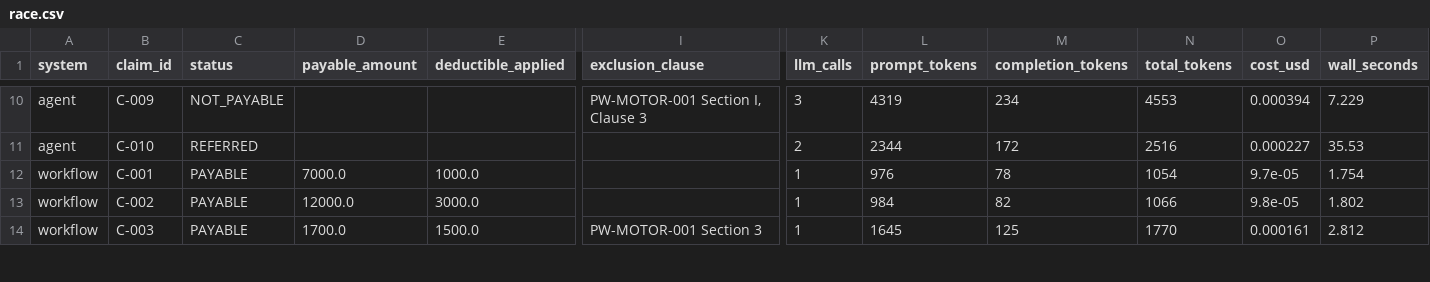
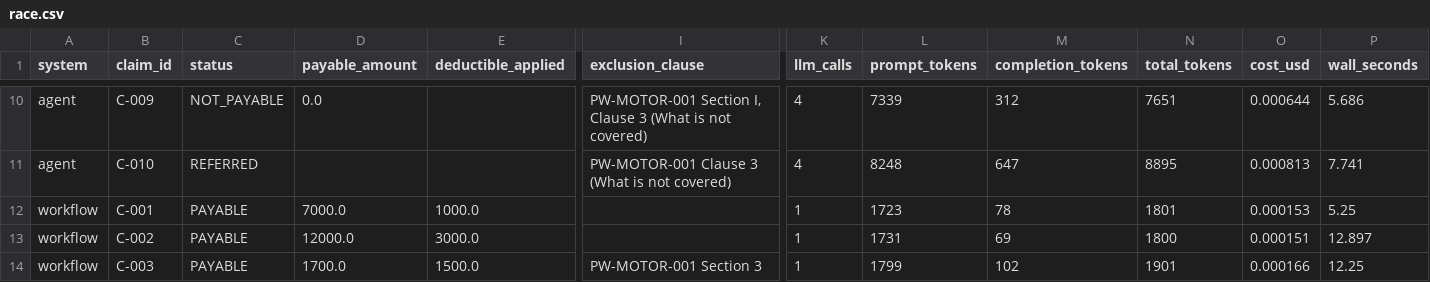
Before and after one commit to ranjani-b-ss/ask-my-docs, a CSV file: eval/race.csv, drawn as a sheet; only a part is shown, gaps mark what is left out; the diff covers the shown part only; the diff names each change by its address in the sheet, - before the commit and + after, or states it on an @@ line.

Commit message:
Week 7: fix the C-008 exclusion-check gap in both systems
The exclusion check was conditional on a notes keyword firing, so a claim with no
recognised risk word (a windscreen crack) never had its coverage confirmed against
Clause 3 at all and both systems referred a payable claim. The check is now
unconditional on both systems, exactly like the deductible check already was, with a
new reasoning rule: absence from the exclusion list means covered, not an open question.

C-008 now passes on both (PAYABLE/4000, matching gold). Re-ran the full race to check
for regressions: agent 10/10 (was 8/10), workflow 9/10 (was 8/10, C-003's unrelated
'unless' bug remains). Cost rose as expected — the extra mandatory call is paid on every
claim now, not just the ones that used to trigger it — so every efficiency ratio in the
race got worse for the agent even as its accuracy improved. Refreshed the budget-demo
evidence and tightened it (max_iterations 2->1) after finding the new, longer prompt
let one run skip its own mandatory check and finish in fewer laps than assumed.

```diff
--- a/eval/race.csv
+++ b/eval/race.csv
-D10 (payable_amount): (empty)
+D10 (payable_amount): 0.0
-I10 (exclusion_clause): PW-MOTOR-001 Section I, Clause 3
+I10 (exclusion_clause): PW-MOTOR-001 Section I, Clause 3 (What is not covered)
-K10 (llm_calls): 3
+K10 (llm_calls): 4
-L10 (prompt_tokens): 4319
+L10 (prompt_tokens): 7339
-M10 (completion_tokens): 234
+M10 (completion_tokens): 312
-N10 (total_tokens): 4553
+N10 (total_tokens): 7651
-O10 (cost_usd): 0.000394
+O10 (cost_usd): 0.000644
-P10 (wall_seconds): 7.229
+P10 (wall_seconds): 5.686
-I11 (exclusion_clause): (empty)
+I11 (exclusion_clause): PW-MOTOR-001 Clause 3 (What is not covered)
-K11 (llm_calls): 2
+K11 (llm_calls): 4
-L11 (prompt_tokens): 2344
+L11 (prompt_tokens): 8248
-M11 (completion_tokens): 172
+M11 (completion_tokens): 647
-N11 (total_tokens): 2516
+N11 (total_tokens): 8895
-O11 (cost_usd): 0.000227
+O11 (cost_usd): 0.000813
-P11 (wall_seconds): 35.53
+P11 (wall_seconds): 7.741
-L12 (prompt_tokens): 976
+L12 (prompt_tokens): 1723
-N12 (total_tokens): 1054
+N12 (total_tokens): 1801
-O12 (cost_usd): 9.7e-05
+O12 (cost_usd): 0.000153
-P12 (wall_seconds): 1.754
+P12 (wall_seconds): 5.25
-L13 (prompt_tokens): 984
+L13 (prompt_tokens): 1731
-M13 (completion_tokens): 82
+M13 (completion_tokens): 69
-N13 (total_tokens): 1066
+N13 (total_tokens): 1800
-O13 (cost_usd): 9.8e-05
+O13 (cost_usd): 0.000151
-P13 (wall_seconds): 1.802
+P13 (wall_seconds): 12.897
-L14 (prompt_tokens): 1645
+L14 (prompt_tokens): 1799
-M14 (completion_tokens): 125
+M14 (completion_tokens): 102
-N14 (total_tokens): 1770
+N14 (total_tokens): 1901
-O14 (cost_usd): 0.000161
+O14 (cost_usd): 0.000166
-P14 (wall_seconds): 2.812
+P14 (wall_seconds): 12.25
```
Also changed, not shown: 100 edited cells elsewhere in this file, eval/race_workflow_only.csv, 7 other files.
